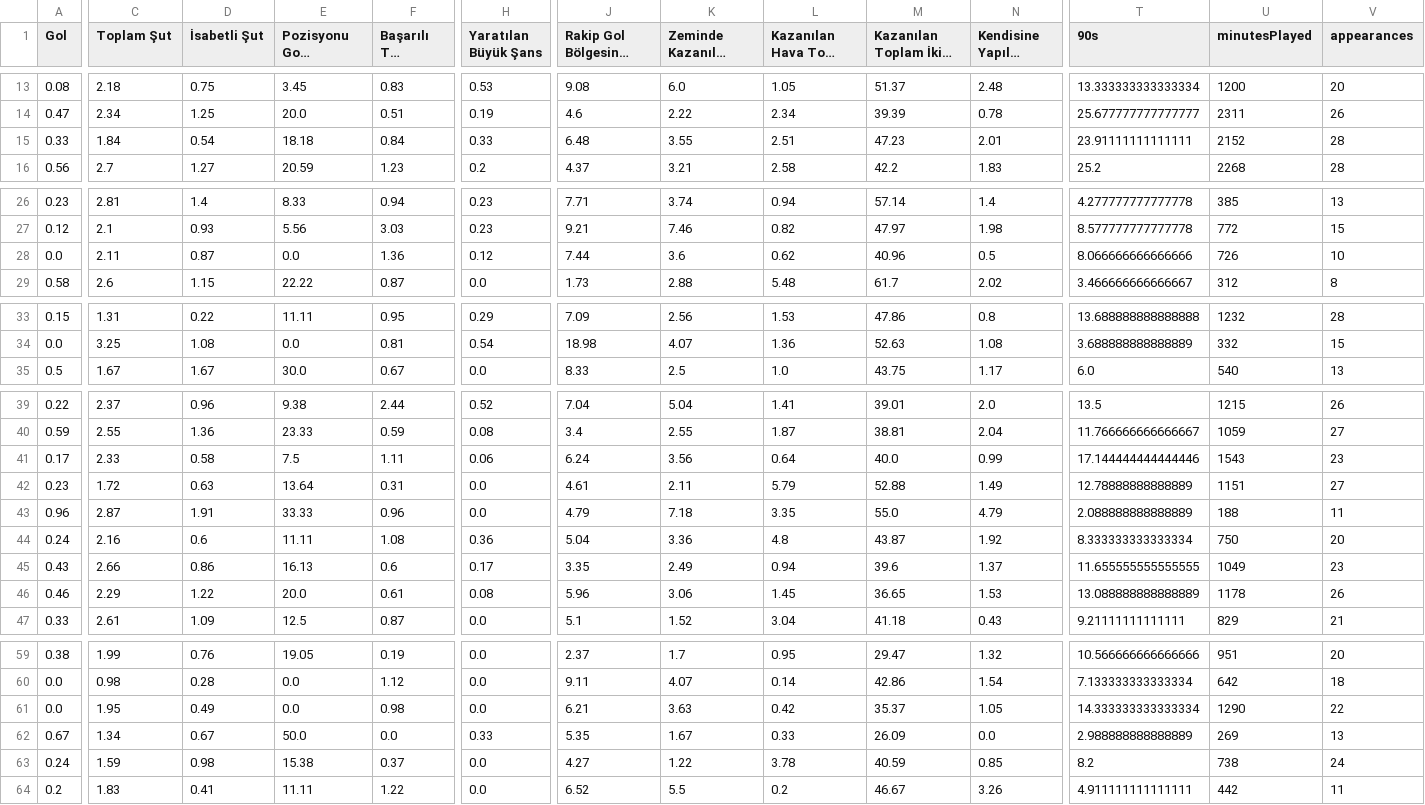
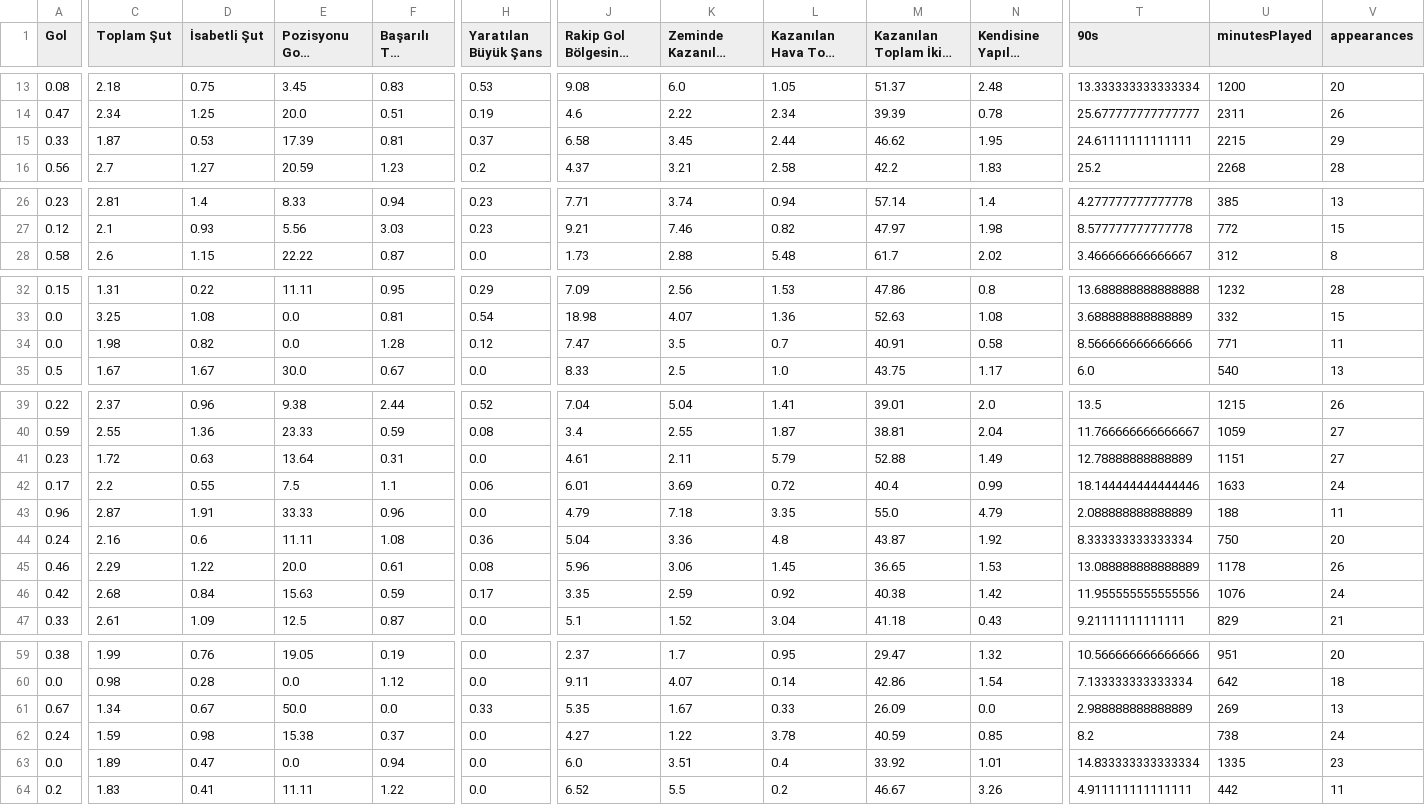
Before and after one commit to scatterradarcsv/sofa_csv, a CSV file: forwards_per90.csv, drawn as a sheet; only a part is shown, gaps mark what is left out; long unchanged cells end in …; removed rows and columns are numbered as before the commit, all else as after; rows hold the shown columns only; the diff names each change by its address in the sheet, - before the commit and + after, or states it on an @@ line.

Commit message:
Updated forwards_per90.csv

```diff
--- a/forwards_per90.csv
+++ b/forwards_per90.csv
-C15 (Toplam Şut): 1.84
+C15 (Toplam Şut): 1.87
-D15 (İsabetli Şut): 0.54
+D15 (İsabetli Şut): 0.53
-E15 (Pozisyonu Gole Çevirme %): 18.18
+E15 (Pozisyonu Gole Çevirme %): 17.39
-F15 (Başarılı Top Sürme): 0.84
+F15 (Başarılı Top Sürme): 0.81
-H15 (Yaratılan Büyük Şans): 0.33
+H15 (Yaratılan Büyük Şans): 0.37
-J15: 6.48
+J15: 6.58
-K15 (Zeminde Kazanılan İkili Mücadele): 3.55
+K15 (Zeminde Kazanılan İkili Mücadele): 3.45
-L15 (Kazanılan Hava Topu Mücadelesi): 2.51
+L15 (Kazanılan Hava Topu Mücadelesi): 2.44
-M15: 47.23
+M15: 46.62
-N15 (Kendisine Yapılan Faul): 2.01
+N15 (Kendisine Yapılan Faul): 1.95
-T15 (90s): 23.91111111111111
+T15 (90s): 24.61111111111111
-U15 (minutesPlayed): 2152
+U15 (minutesPlayed): 2215
-V15 (appearances): 28
+V15 (appearances): 29
-row 28: 0.0 | 2.11 | 0.87 | 0.0 | 1.36 | 0.12 | 7.44 | 3.6 | 0.62 | 40.96 | 0.5 | 8.066666666666666 | 726 | 10
+row 34: 0.0 | 1.98 | 0.82 | 0.0 | 1.28 | 0.12 | 7.47 | 3.5 | 0.7 | 40.91 | 0.58 | 8.566666666666666 | 771 | 11
-row 41: 0.17 | 2.33 | 0.58 | 7.5 | 1.11 | 0.06 | 6.24 | 3.56 | 0.64 | 40.0 | 0.99 | 17.144444444444446 | 1543 | 23
+row 42: 0.17 | 2.2 | 0.55 | 7.5 | 1.1 | 0.06 | 6.01 | 3.69 | 0.72 | 40.4 | 0.99 | 18.144444444444446 | 1633 | 24
-row 45: 0.43 | 2.66 | 0.86 | 16.13 | 0.6 | 0.17 | 3.35 | 2.49 | 0.94 | 39.6 | 1.37 | 11.655555555555555 | 1049 | 23
+row 46: 0.42 | 2.68 | 0.84 | 15.63 | 0.59 | 0.17 | 3.35 | 2.59 | 0.92 | 40.38 | 1.42 | 11.955555555555556 | 1076 | 24
-row 61: 0.0 | 1.95 | 0.49 | 0.0 | 0.98 | 0.0 | 6.21 | 3.63 | 0.42 | 35.37 | 1.05 | 14.333333333333334 | 1290 | 22
+row 63: 0.0 | 1.89 | 0.47 | 0.0 | 0.94 | 0.0 | 6.0 | 3.51 | 0.4 | 33.92 | 1.01 | 14.833333333333334 | 1335 | 23
```
